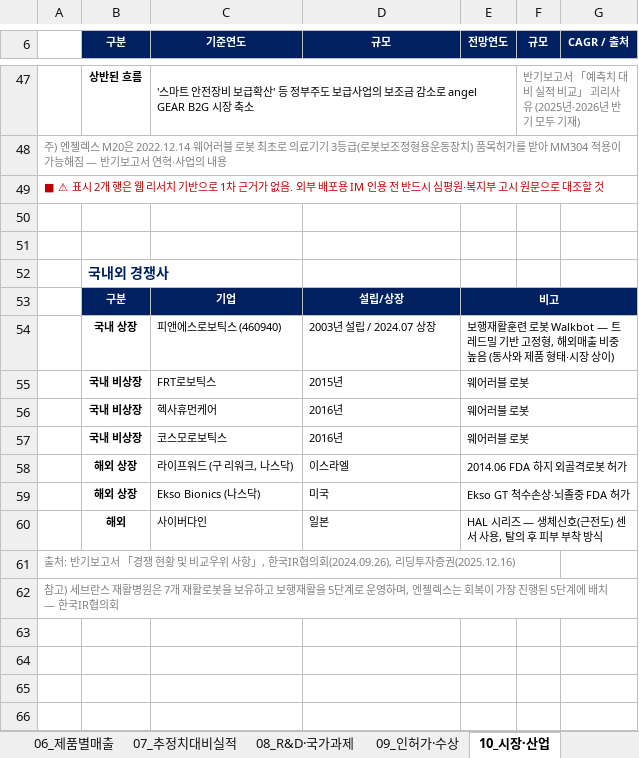
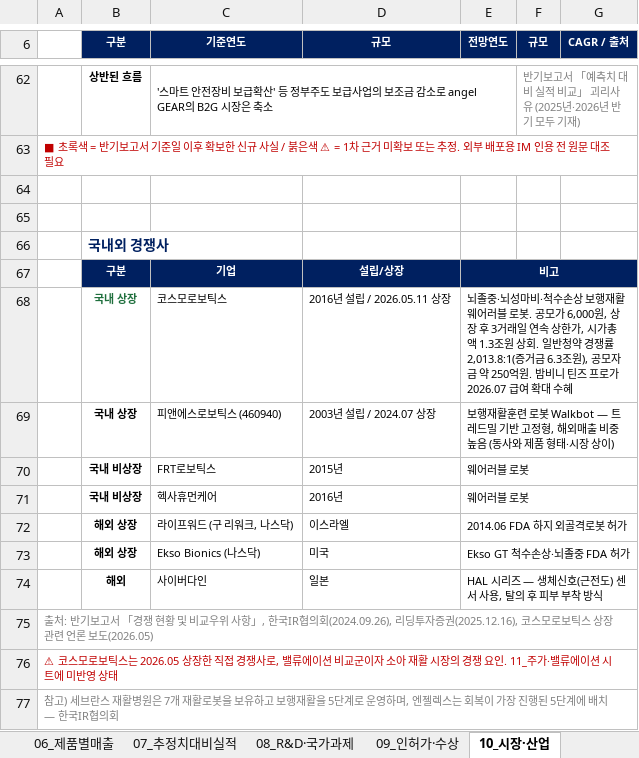
Before and after one commit to vjfrcbhod-del/news-monitor, an Excel workbook: out/엔젤로보틱스_리서치자료.xlsx, sheet 10_시장·산업, drawn as a sheet; only a part is shown, gaps mark what is left out; values as stored, in another font and other column widths than the file's, no borders; removed rows and columns are numbered as before the commit, all else as after; the diff covers the shown part only; the diff names each change by its address in the sheet, - before the commit and + after, or states it on an @@ line.

```diff
--- a/out/엔젤로보틱스_리서치자료.xlsx (sheet 10_시장·산업)
+++ b/out/엔젤로보틱스_리서치자료.xlsx (sheet 10_시장·산업)
-C62 (기준연도): …로 angel GEAR B2G 시장 축소
+C62 (기준연도): …로 angel GEAR의 B2G 시장은 축소
-A63: 주) 엔젤렉스 M20은 2022.12.14 웨어러블 로봇 최초로 의료기기 3등급(로봇보조정형용운동장치) 품목허가를 받아 MM304 적용이 가능해짐 — 반기보고서 연혁·사업의 내용
+A63: ■ 초록색 = 반기보고서 기준일 이후 확보한 신규 사실 / 붉은색 ⚠ = 1차 근거 미확보 또는 추정. 외부 배포용 IM 인용 전 원문 대조 필요
-A63 text colour: #808080
+A63 text colour: #C00000
-row 49: ■ ⚠ 표시 2개 행은 웹 리서치 기반으로 1차 근거가 없음. 외부 배포용 IM 인용 전 반드시 심평원·복지부 고시 원문으로 대조할 것
+row 68:  | 국내 상장 | 코스모로보틱스 | 2016년 설립 / 2026.05.11 상장 | 뇌졸중·뇌성마비·척수손상 보행재활 웨어러블 로봇. 공모가 6,000원, 상장 후 3거래일 연속 상한가, 시가총액 1.3조원 상회. 일반청약 경쟁률 2,013.8:1(증거금 6.3조원), 공모자금 약 250억원. 밤비니 틴즈 프로가 2026.07 급여 확대 수혜
-row 57:  | 국내 비상장 | 코스모로보틱스 | 2016년 | 웨어러블 로봇
-A75: …투자증권(2025.12.16)
+A75: …투자증권(2025.12.16), 코스모로보틱스 상장 관련 언론 보도(2026.05)
+row 76: ⚠ 코스모로보틱스는 2026.05 상장한 직접 경쟁사로, 밸류에이션 비교군이자 소아 재활 시장의 경쟁 요인. 11_주가·밸류에이션 시트에 미반영 상태
```
Also changed, not shown: 23 added rows, 8 removed rows and 2 edited cells elsewhere in this sheet, sheet 13_출처목록, sheet 09_인허가·수상.
